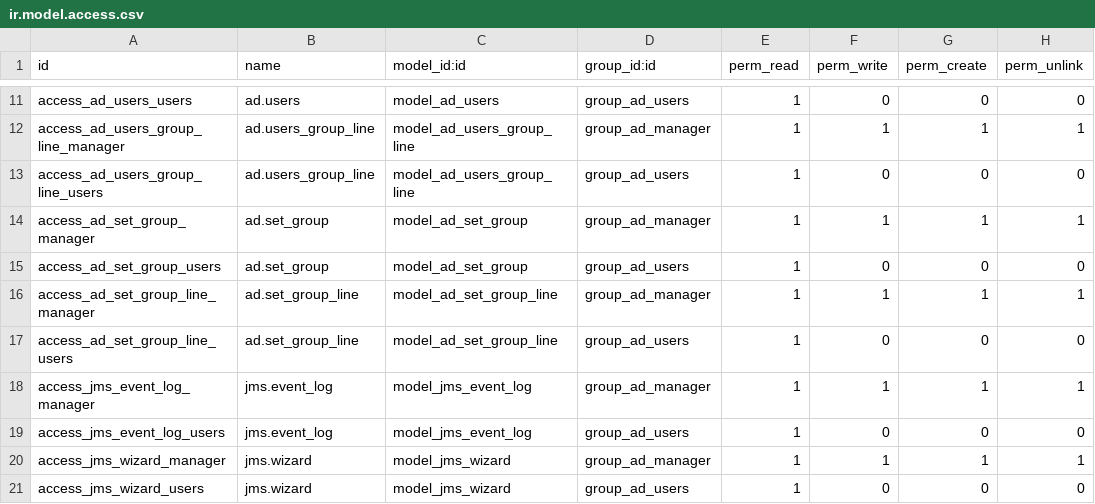
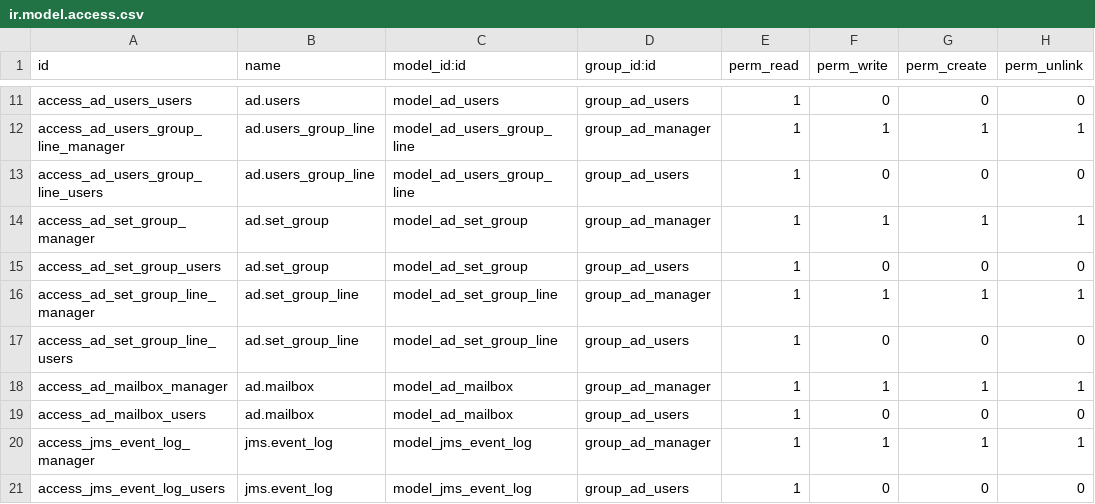
Before and after one commit to savrasovmv/odoo-adbook, a CSV file: addons/ad_base/security/ir.model.access.csv, drawn as a sheet; only a part is shown, gaps mark what is left out; the shorter side is filled out with more unchanged rows.

```diff
--- a/addons/ad_base/security/ir.model.access.csv
+++ b/addons/ad_base/security/ir.model.access.csv
@@ -17,2 +17,4 @@ access_ad_set_group_line_manager,ad.set_group_line,model_ad_set_group_line,group
 access_ad_set_group_line_users,ad.set_group_line,model_ad_set_group_line,group_ad_users,1,0,0,0
+access_ad_mailbox_manager,ad.mailbox,model_ad_mailbox,group_ad_manager,1,1,1,1
+access_ad_mailbox_users,ad.mailbox,model_ad_mailbox,group_ad_users,1,0,0,0
 access_jms_event_log_manager,jms.event_log,model_jms_event_log,group_ad_manager,1,1,1,1
```
Also changed, not shown: 3 other files.
